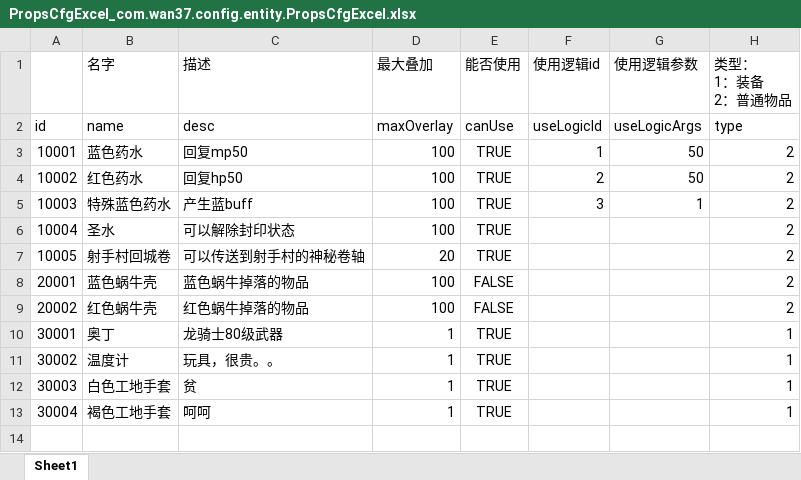
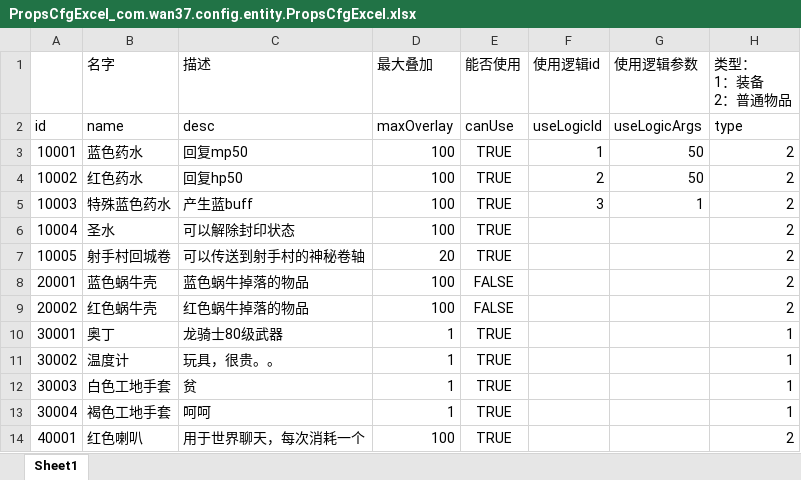
Before and after one commit to brucelevis/mmorpg-linxinda, an Excel workbook: server/docs/PropsCfgExcel_com.wan37.config.entity.PropsCfgExcel.xlsx, sheet Sheet1, drawn as a sheet; values as stored, in another font and other column widths than the file's, no borders; the diff names each change by its address in the sheet, - before the commit and + after, or states it on an @@ line.

```diff
--- a/server/docs/PropsCfgExcel_com.wan37.config.entity.PropsCfgExcel.xlsx (sheet Sheet1)
+++ b/server/docs/PropsCfgExcel_com.wan37.config.entity.PropsCfgExcel.xlsx (sheet Sheet1)
+row 14: 40001 | 红色喇叭 | 用于世界聊天，每次消耗一个 | 100 | TRUE |  |  | 2
```
Also changed, not shown: server/docs/ShopCfgExcel_com.wan37.config.entity.ShopCfgExcel.xlsx, 9 other files.
